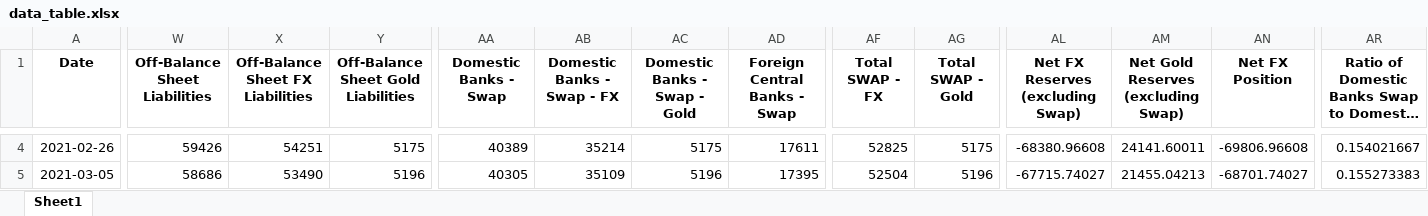
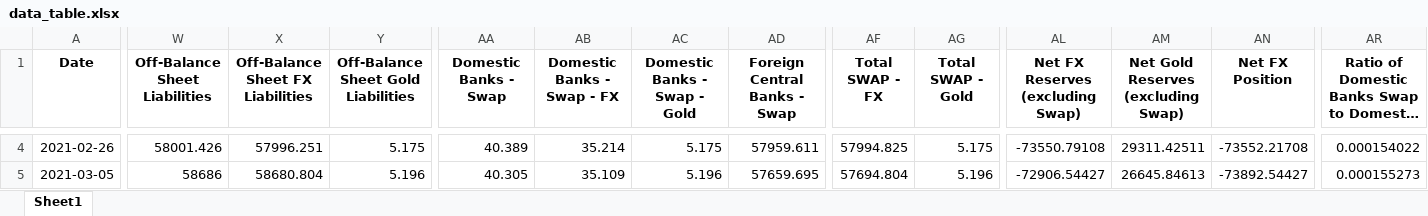
Before and after one commit to mb-reserves/mb-reserves.github.io, an Excel workbook: docs/data_table.xlsx, sheet Sheet1, drawn as a sheet; only a part is shown, gaps mark what is left out; long unchanged cells end in …; values as stored, in another font and other column widths than the file's, no borders; the diff covers the shown part only; the diff names each change by its address in the sheet, - before the commit and + after, or states it on an @@ line.

```diff
--- a/docs/data_table.xlsx (sheet Sheet1)
+++ b/docs/data_table.xlsx (sheet Sheet1)
-W4 (Off-Balance Sheet Liabilities): 59426
+W4 (Off-Balance Sheet Liabilities): 58001.426
-X4 (Off-Balance Sheet FX Liabilities): 54251
+X4 (Off-Balance Sheet FX Liabilities): 57996.251
-Y4: 5175
+Y4: 5.175
-AA4 (Domestic Banks - Swap): 40389
+AA4 (Domestic Banks - Swap): 40.389
-AB4 (Domestic Banks - Swap - FX): 35214
+AB4 (Domestic Banks - Swap - FX): 35.214
-AC4 (Domestic Banks - Swap - Gold): 5175
+AC4 (Domestic Banks - Swap - Gold): 5.175
-AD4 (Foreign Central Banks - Swap): 17611
+AD4 (Foreign Central Banks - Swap): 57959.611
-AF4 (Total SWAP - FX): 52825
+AF4 (Total SWAP - FX): 57994.825
-AG4 (Total SWAP - Gold): 5175
+AG4 (Total SWAP - Gold): 5.175
-AL4 (Net FX Reserves (excluding Swap)): -68380.96608
+AL4 (Net FX Reserves (excluding Swap)): -73550.79108
-AM4: 24141.60011
+AM4: 29311.42511
-AN4 (Net FX Position): -69806.96608
+AN4 (Net FX Position): -73552.21708
-AR4: 0.154021667
+AR4: 0.000154022
-X5 (Off-Balance Sheet FX Liabilities): 53490
+X5 (Off-Balance Sheet FX Liabilities): 58680.804
-Y5: 5196
+Y5: 5.196
-AA5 (Domestic Banks - Swap): 40305
+AA5 (Domestic Banks - Swap): 40.305
-AB5 (Domestic Banks - Swap - FX): 35109
+AB5 (Domestic Banks - Swap - FX): 35.109
-AC5 (Domestic Banks - Swap - Gold): 5196
+AC5 (Domestic Banks - Swap - Gold): 5.196
-AD5 (Foreign Central Banks - Swap): 17395
+AD5 (Foreign Central Banks - Swap): 57659.695
-AF5 (Total SWAP - FX): 52504
+AF5 (Total SWAP - FX): 57694.804
-AG5 (Total SWAP - Gold): 5196
+AG5 (Total SWAP - Gold): 5.196
-AL5 (Net FX Reserves (excluding Swap)): -67715.74027
+AL5 (Net FX Reserves (excluding Swap)): -72906.54427
-AM5: 21455.04213
+AM5: 26645.84613
-AN5 (Net FX Position): -68701.74027
+AN5 (Net FX Position): -73892.54427
-AR5: 0.155273383
+AR5: 0.000155273
```
Also changed, not shown: 1 added row and 830 edited cells elsewhere in this sheet, 6 other files.
